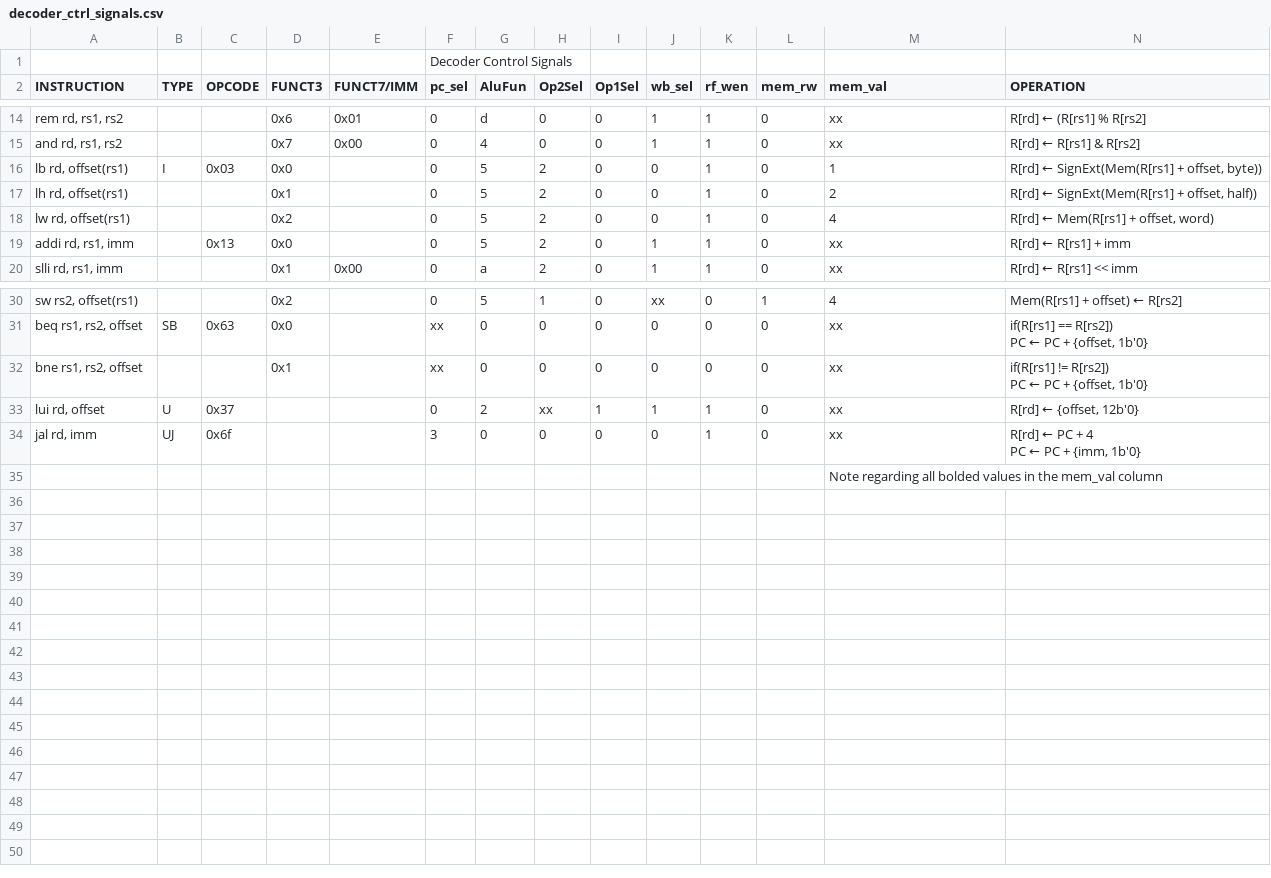
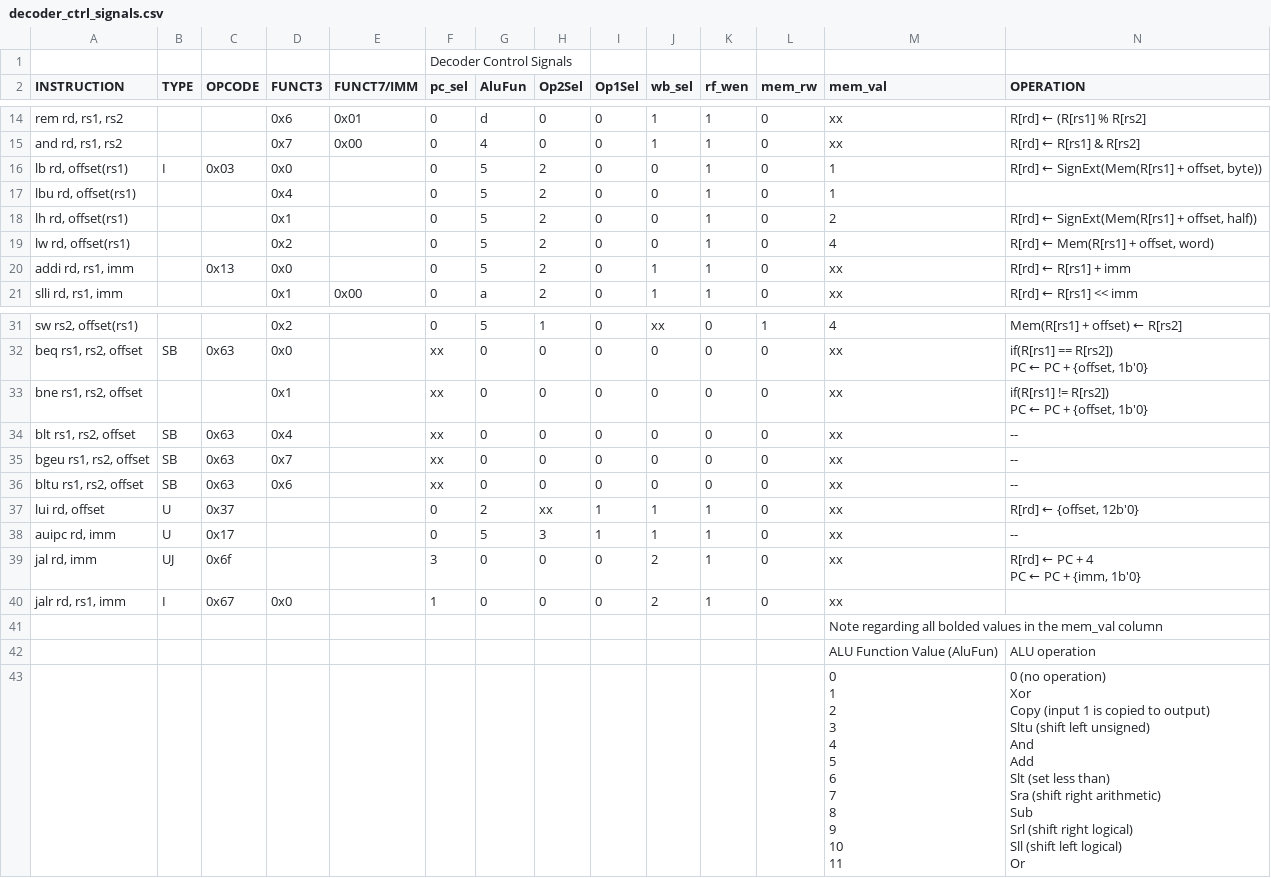
Before and after one commit to ks061/pyriscv, a CSV file: data/decoder_ctrl_signals.csv, drawn as a sheet; only a part is shown, gaps mark what is left out; addresses are those after the commit; ↵ is a line break in a cell; the diff names each change by its address in the sheet, - before the commit and + after, or states it on an @@ line.

```diff
--- a/data/decoder_ctrl_signals.csv
+++ b/data/decoder_ctrl_signals.csv
+row 17: lbu rd, offset(rs1) |  |  | 0x4 |  | 0 | 5 | 2 | 0 | 0 | 1 | 0 | 1
+row 34: blt rs1, rs2, offset | SB | 0x63 | 0x4 |  | xx | 0 | 0 | 0 | 0 | 0 | 0 | xx | --
+row 35: bgeu rs1, rs2, offset | SB | 0x63 | 0x7 |  | xx | 0 | 0 | 0 | 0 | 0 | 0 | xx | --
+row 36: bltu rs1, rs2, offset | SB | 0x63 | 0x6 |  | xx | 0 | 0 | 0 | 0 | 0 | 0 | xx | --
+row 38: auipc rd, imm | U | 0x17 |  |  | 0 | 5 | 3 | 1 | 1 | 1 | 0 | xx | --
-J39 (wb_sel): 0
+J39 (wb_sel): 2
+row 40: jalr rd, rs1, imm | I | 0x67 | 0x0 |  | 1 | 0 | 0 | 0 | 2 | 1 | 0 | xx
+row 42:  |  |  |  |  |  |  |  |  |  |  |  | ALU Function Value (AluFun) | ALU operation
+row 43:  |  |  |  |  |  |  |  |  |  |  |  | 0 ↵ 1 ↵ 2 ↵ 3 ↵ 4 ↵ 5 ↵ 6 ↵ 7 ↵ 8 ↵ 9 ↵ 10 ↵ 11 | 0 (no operation) ↵ Xor ↵ Copy (input 1 is copied to output) ↵ Sltu (shift left unsigned) ↵ And ↵ Add ↵ Slt (set less than) ↵ Sra (shift right arithmetic) ↵ Sub ↵ Srl (shift right logical) ↵ Sll (shift left logical) ↵ Or
```
Also changed, not shown: 7 other files.
